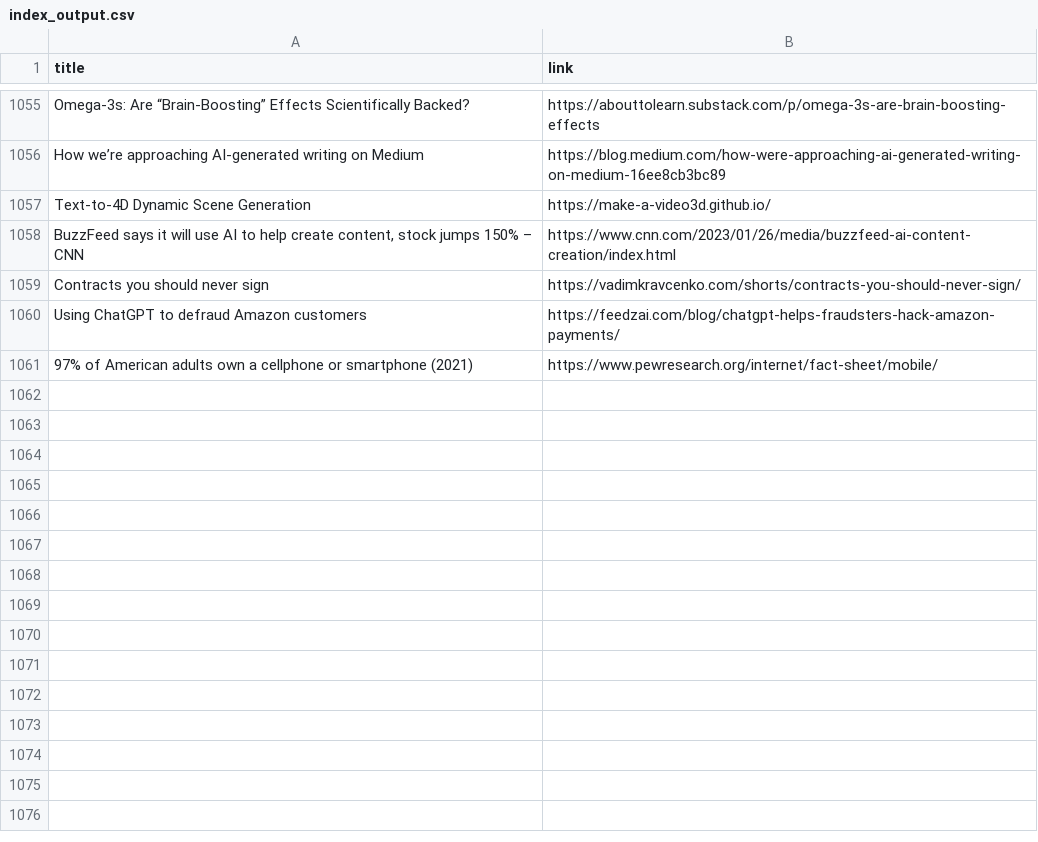
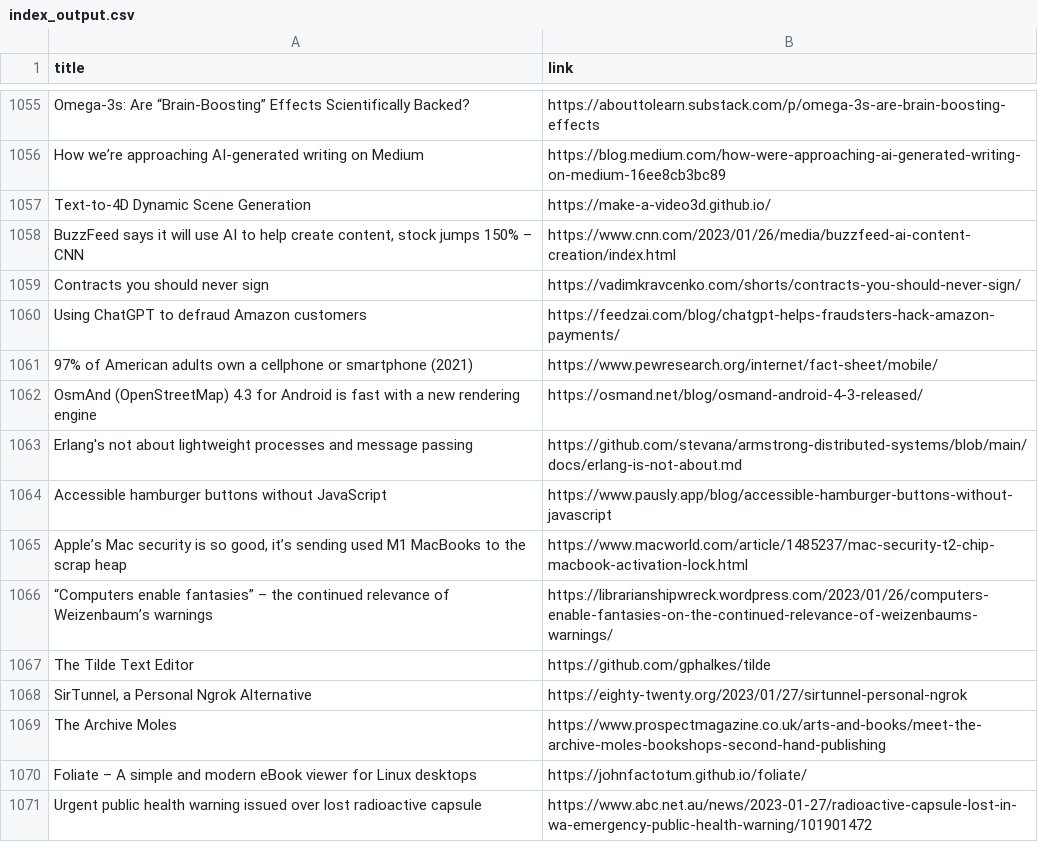
Before and after one commit to yellow-seed/aiit-bigdata-analysis-report2, a CSV file: index_output.csv, drawn as a sheet; only a part is shown, gaps mark what is left out.

Commit message:
update csv

```diff
--- a/index_output.csv
+++ b/index_output.csv
@@ -1061 +1061,11 @@ Using ChatGPT to defraud Amazon customers,https://feedzai.com/blog/chatgpt-helps
 97% of American adults own a cellphone or smartphone (2021),https://www.pewresearch.org/internet/fact-sheet/mobile/
+OsmAnd (OpenStreetMap) 4.3 for Android is fast with a new rendering engine,https://osmand.net/blog/osmand-android-4-3-released/
+Erlang's not about lightweight processes and message passing,https://github.com/stevana/armstrong-distributed-systems/blob/main/docs/erlang-is-not-about.md
+Accessible hamburger buttons without JavaScript,https://www.pausly.app/blog/accessible-hamburger-buttons-without-javascript
+"Apple’s Mac security is so good, it’s sending used M1 MacBooks to the scrap heap",https://www.macworld.com/article/1485237/mac-security-t2-chip-macbook-activation-lock.html
+“Computers enable fantasies” – the continued relevance of Weizenbaum’s warnings,https://librarianshipwreck.wordpress.com/2023/01/26/computers-enable-fantasies-on-the-continued-relevance-of-weizenbaums-warnings/
+The Tilde Text Editor,https://github.com/gphalkes/tilde
+"SirTunnel, a Personal Ngrok Alternative",https://eighty-twenty.org/2023/01/27/sirtunnel-personal-ngrok
+The Archive Moles,https://www.prospectmagazine.co.uk/arts-and-books/meet-the-archive-moles-bookshops-second-hand-publishing
+Foliate – A simple and modern eBook viewer for Linux desktops,https://johnfactotum.github.io/foliate/
+Urgent public health warning issued over lost radioactive capsule,https://www.abc.net.au/news/2023-01-27/radioactive-capsule-lost-in-wa-emergency-public-health-warning/101901472
```
